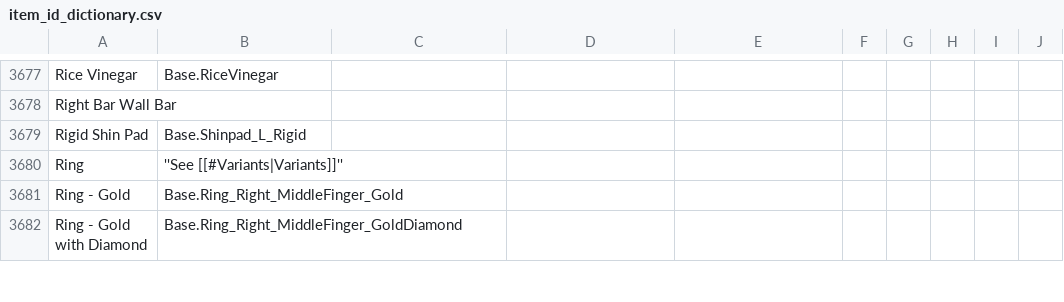
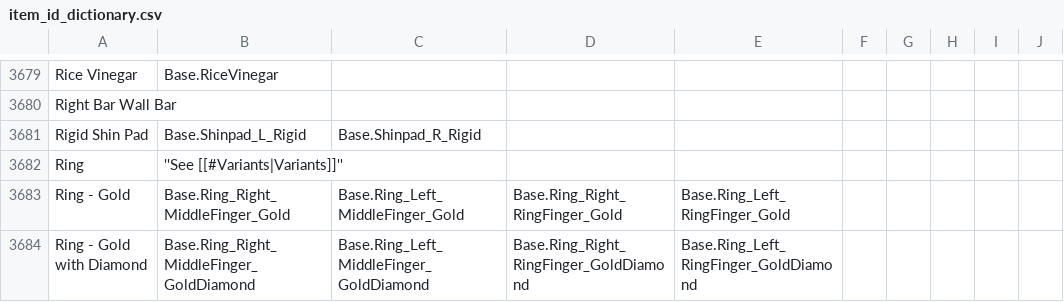
Before and after one commit to Vaileasys/pz-wiki_parser, a CSV file: resources/item_id_dictionary.csv, drawn as a sheet; only a part is shown, gaps mark what is left out; the diff covers the shown part only.

```diff
--- a/resources/item_id_dictionary.csv
+++ b/resources/item_id_dictionary.csv
@@ -3678,5 +3680,5 @@ Rice Vinegar,Base.RiceVinegar,,,,,,,,
 Right Bar Wall Bar,,,,,,,,,
-Rigid Shin Pad,Base.Shinpad_L_Rigid,,,,,,,,
+Rigid Shin Pad,Base.Shinpad_L_Rigid,Base.Shinpad_R_Rigid,,,,,,,
 Ring,''See [[#Variants|Variants]]'',,,,,,,,
-Ring - Gold,Base.Ring_Right_MiddleFinger_Gold,,,,,,,,
-Ring - Gold with Diamond,Base.Ring_Right_MiddleFinger_GoldDiamond,,,,,,,,
+Ring - Gold,Base.Ring_Right_MiddleFinger_Gold,Base.Ring_Left_MiddleFinger_Gold,Base.Ring_Right_RingFinger_Gold,Base.Ring_Left_RingFinger_Gold,,,,,
+Ring - Gold with Diamond,Base.Ring_Right_MiddleFinger_GoldDiamond,Base.Ring_Left_MiddleFinger_GoldDiamond,Base.Ring_Right_RingFinger_GoldDiamond,Base.Ring_Left_RingFinger_GoldDiamond,,,,,
```
Also changed, not shown: 7 added rows and 82 edited cells elsewhere in this file.
